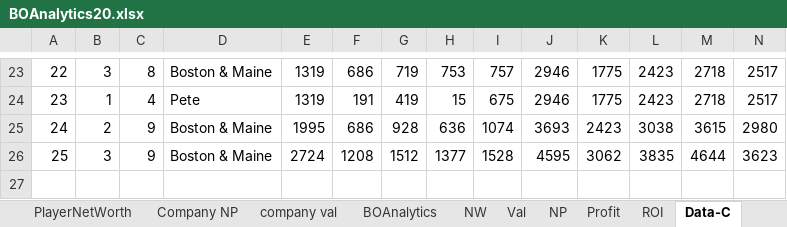
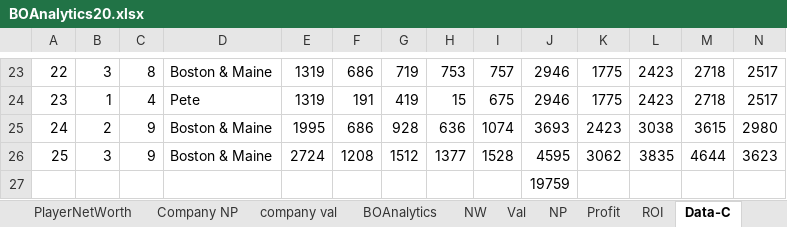
Before and after one commit to Milligan-Engineering/BOBanker, an Excel workbook: BOBanker/data archives/BOAnalytics20.xlsx, sheet Data-C, drawn as a sheet; only a part is shown, gaps mark what is left out; values as stored, in another font and other column widths than the file's, no borders; rows hold the shown columns only; the diff names each change by its address in the sheet, - before the commit and + after, or states it on an @@ line.

```diff
--- a/BOBanker/data archives/BOAnalytics20.xlsx (sheet Data-C)
+++ b/BOBanker/data archives/BOAnalytics20.xlsx (sheet Data-C)
+row 27:  |  |  |  |  |  |  |  |  | 19759
```
Also changed, not shown: charts or pictures, 34 other files.
